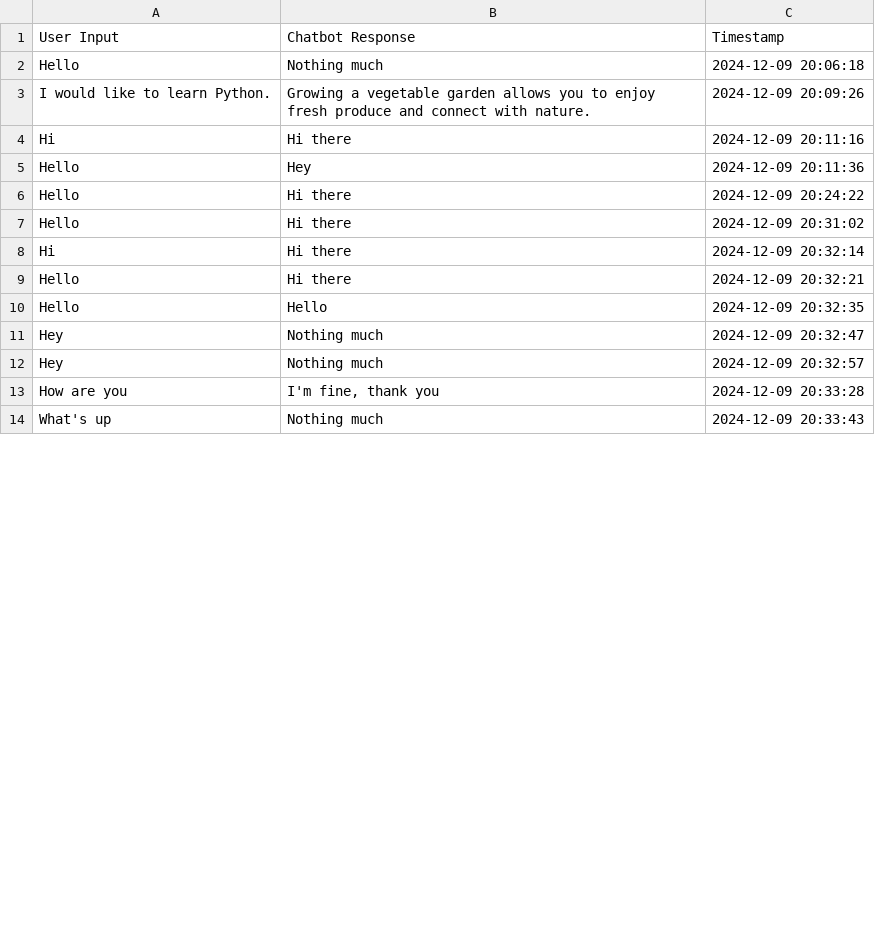
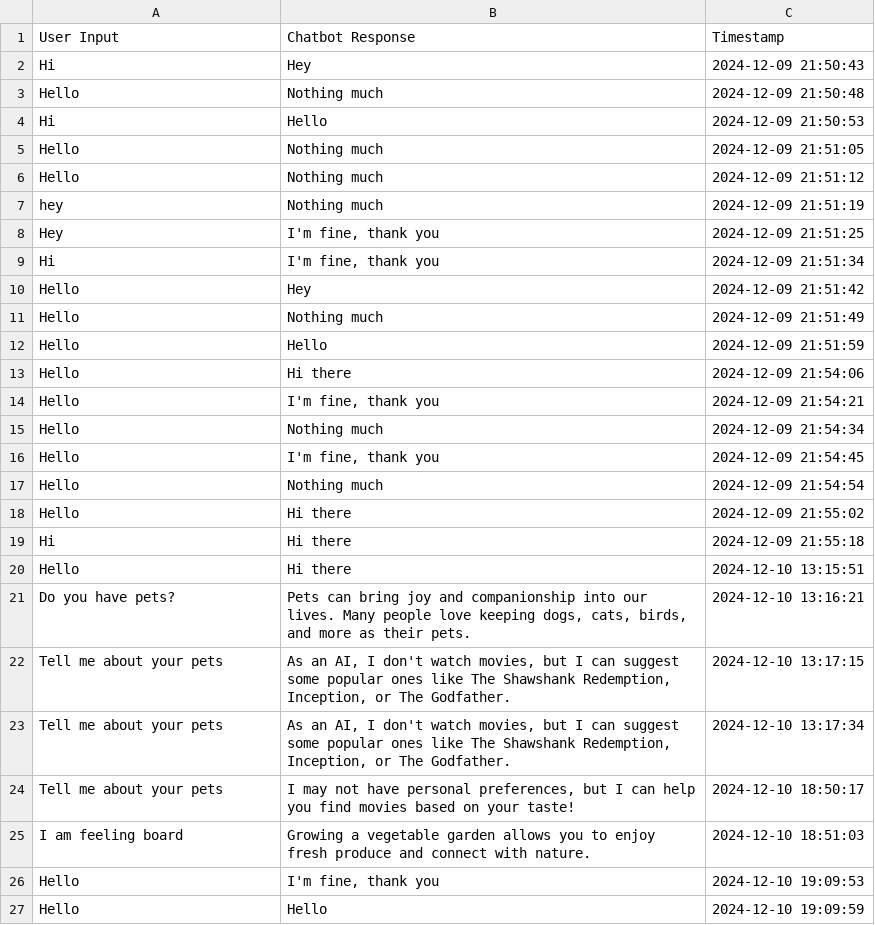
Before and after one commit to srakshitha0802/Chatbot, a CSV file: chat_log.csv, drawn as a sheet; only a part is shown; the diff covers the shown part only.

Commit message:
Your commit message

```diff
--- a/chat_log.csv
+++ b/chat_log.csv
@@ -1,14 +1,27 @@
 User Input,Chatbot Response,Timestamp
-Hello,Nothing much,2024-12-09 20:06:18
-I would like to learn Python.,Growing a vegetable garden allows you to enjoy fresh produce and connect with nature.,2024-12-09 20:09:26
-Hi,Hi there,2024-12-09 20:11:16
-Hello,Hey,2024-12-09 20:11:36
-Hello,Hi there,2024-12-09 20:24:22
-Hello,Hi there,2024-12-09 20:31:02
-Hi,Hi there,2024-12-09 20:32:14
-Hello,Hi there,2024-12-09 20:32:21
-Hello,Hello,2024-12-09 20:32:35
-Hey,Nothing much,2024-12-09 20:32:47
-Hey,Nothing much,2024-12-09 20:32:57
-How are you,"I'm fine, thank you",2024-12-09 20:33:28
-What's up,Nothing much,2024-12-09 20:33:43
+Hi,Hey,2024-12-09 21:50:43
+Hello,Nothing much,2024-12-09 21:50:48
+Hi,Hello,2024-12-09 21:50:53
+Hello,Nothing much,2024-12-09 21:51:05
+Hello,Nothing much,2024-12-09 21:51:12
+hey,Nothing much,2024-12-09 21:51:19
+Hey,"I'm fine, thank you",2024-12-09 21:51:25
+Hi,"I'm fine, thank you",2024-12-09 21:51:34
+Hello,Hey,2024-12-09 21:51:42
+Hello,Nothing much,2024-12-09 21:51:49
+Hello ,Hello,2024-12-09 21:51:59
+Hello ,Hi there,2024-12-09 21:54:06
+Hello ,"I'm fine, thank you",2024-12-09 21:54:21
+Hello,Nothing much,2024-12-09 21:54:34
+Hello,"I'm fine, thank you",2024-12-09 21:54:45
+Hello,Nothing much,2024-12-09 21:54:54
+Hello,Hi there,2024-12-09 21:55:02
+Hi,Hi there,2024-12-09 21:55:18
+Hello,Hi there,2024-12-10 13:15:51
+Do you have pets?,"Pets can bring joy and companionship into our lives. Many people love keeping dogs, cats, birds, and more as their pets.",2024-12-10 13:16:21
+Tell me about your pets,"As an AI, I don't watch movies, but I can suggest some popular ones like The Shawshank Redemption, Inception, or The Godfather.",2024-12-10 13:17:15
+Tell me about your pets,"As an AI, I don't watch movies, but I can suggest some popular ones like The Shawshank Redemption, Inception, or The Godfather.",2024-12-10 13:17:34
+Tell me about your pets,"I may not have personal preferences, but I can help you find movies based on your taste!",2024-12-10 18:50:17
+I am feeling board,Growing a vegetable garden allows you to enjoy fresh produce and connect with nature.,2024-12-10 18:51:03
+Hello,"I'm fine, thank you",2024-12-10 19:09:53
+Hello,Hello,2024-12-10 19:09:59
```
Also changed, not shown: 2 added rows, 15 removed rows and 9 edited cells elsewhere in this file, 2 other files.
